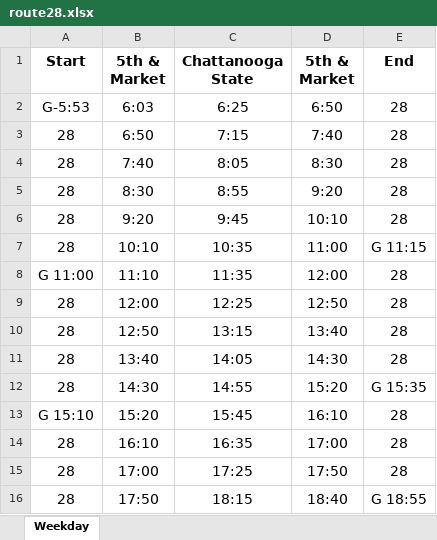
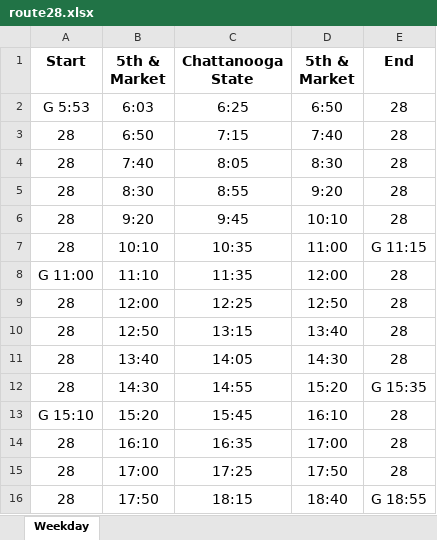
Before and after one commit to JeremiahRoland/MultiModal_Project, an Excel workbook: Data/Bus/route28.xlsx, sheet Weekday, drawn as a sheet; values as stored, in another font and other column widths than the file's, no borders; the diff names each change by its address in the sheet, - before the commit and + after, or states it on an @@ line.

```diff
--- a/Data/Bus/route28.xlsx (sheet Weekday)
+++ b/Data/Bus/route28.xlsx (sheet Weekday)
-A2 (Start): G-5:53
+A2 (Start): G 5:53
```
Also changed, not shown: 13 other files.
